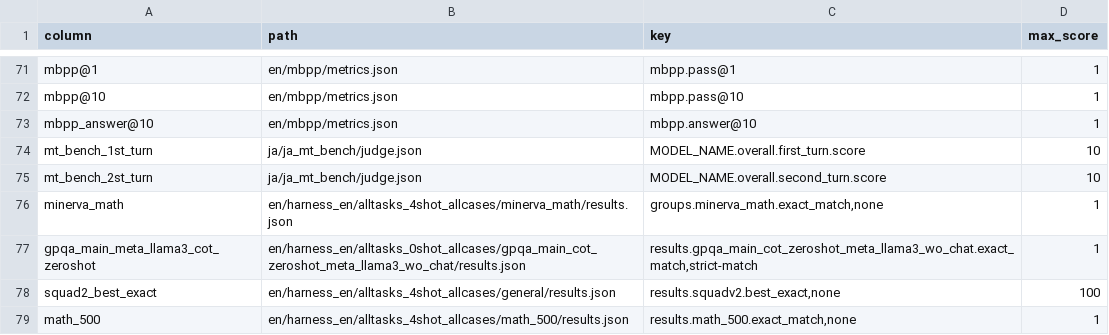
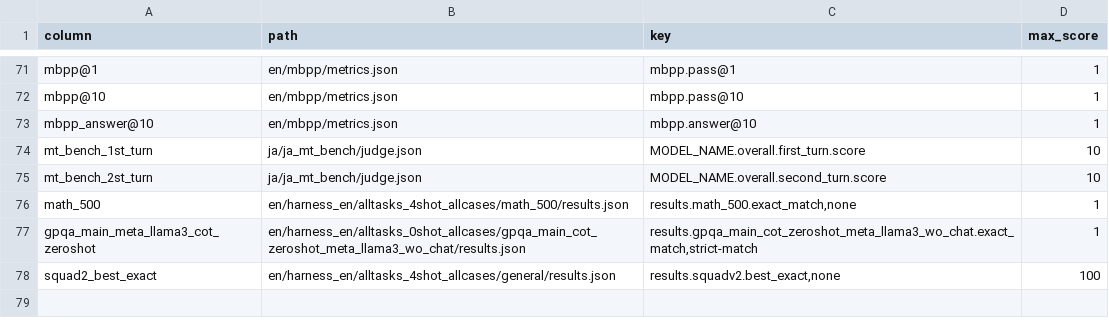
Before and after one commit to swallow-llm/swallow-evaluation, a CSV file: scripts/column-path-key.csv, drawn as a sheet; only a part is shown, gaps mark what is left out.

Commit message:
fix column

```diff
--- a/scripts/column-path-key.csv
+++ b/scripts/column-path-key.csv
@@ -75,5 +75,4 @@ mt_bench_1st_turn,ja/ja_mt_bench/judge.json,MODEL_NAME.overall.first_turn.score,
 mt_bench_2st_turn,ja/ja_mt_bench/judge.json,MODEL_NAME.overall.second_turn.score,10
-minerva_math,en/harness_en/alltasks_4shot_allcases/minerva_math/results.json,"groups.minerva_math.exact_match,none",1
+math_500,en/harness_en/alltasks_4shot_allcases/math_500/results.json,"results.math_500.exact_match,none",1
 gpqa_main_meta_llama3_cot_zeroshot,en/harness_en/alltasks_0shot_allcases/gpqa_main_cot_zeroshot_meta_llama3_wo_chat/results.json,"results.gpqa_main_cot_zeroshot_meta_llama3_wo_chat.exact_match,strict-match",1
 squad2_best_exact,en/harness_en/alltasks_4shot_allcases/general/results.json,"results.squadv2.best_exact,none",100
-math_500,en/harness_en/alltasks_4shot_allcases/math_500/results.json,"results.math_500.exact_match,none",1
```
